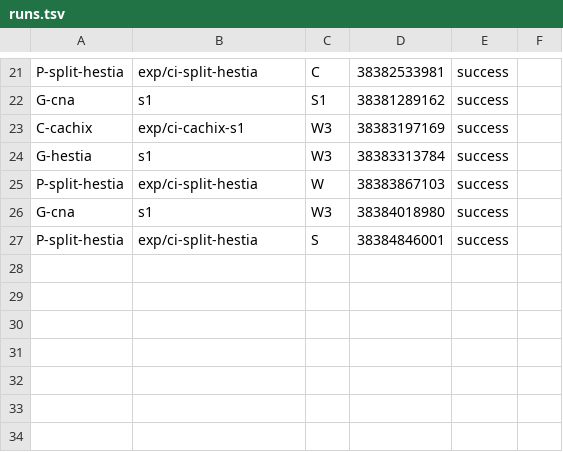
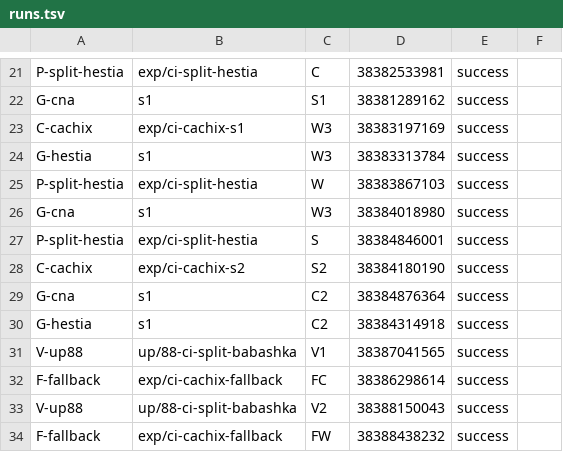
Before and after one commit to nhooey/nix-github-actions-cache-bench, a TSV file: results/2026-10-13-clj-nix/runs.tsv, drawn as a sheet; only a part is shown, gaps mark what is left out.

```diff
--- a/results/2026-10-13-clj-nix/runs.tsv
+++ b/results/2026-10-13-clj-nix/runs.tsv
@@ -27 +27,8 @@ G-cna	s1	W3	38384018980	success
 P-split-hestia	exp/ci-split-hestia	S	38384846001	success
+C-cachix	exp/ci-cachix-s2	S2	38384180190	success
+G-cna	s1	C2	38384876364	success
+G-hestia	s1	C2	38384314918	success
+V-up88	up/88-ci-split-babashka	V1	38387041565	success
+F-fallback	exp/ci-cachix-fallback	FC	38386298614	success
+V-up88	up/88-ci-split-babashka	V2	38388150043	success
+F-fallback	exp/ci-cachix-fallback	FW	38388438232	success
```
Also changed, not shown: results/2026-10-13-clj-nix/metrics.tsv, 1 other file.
